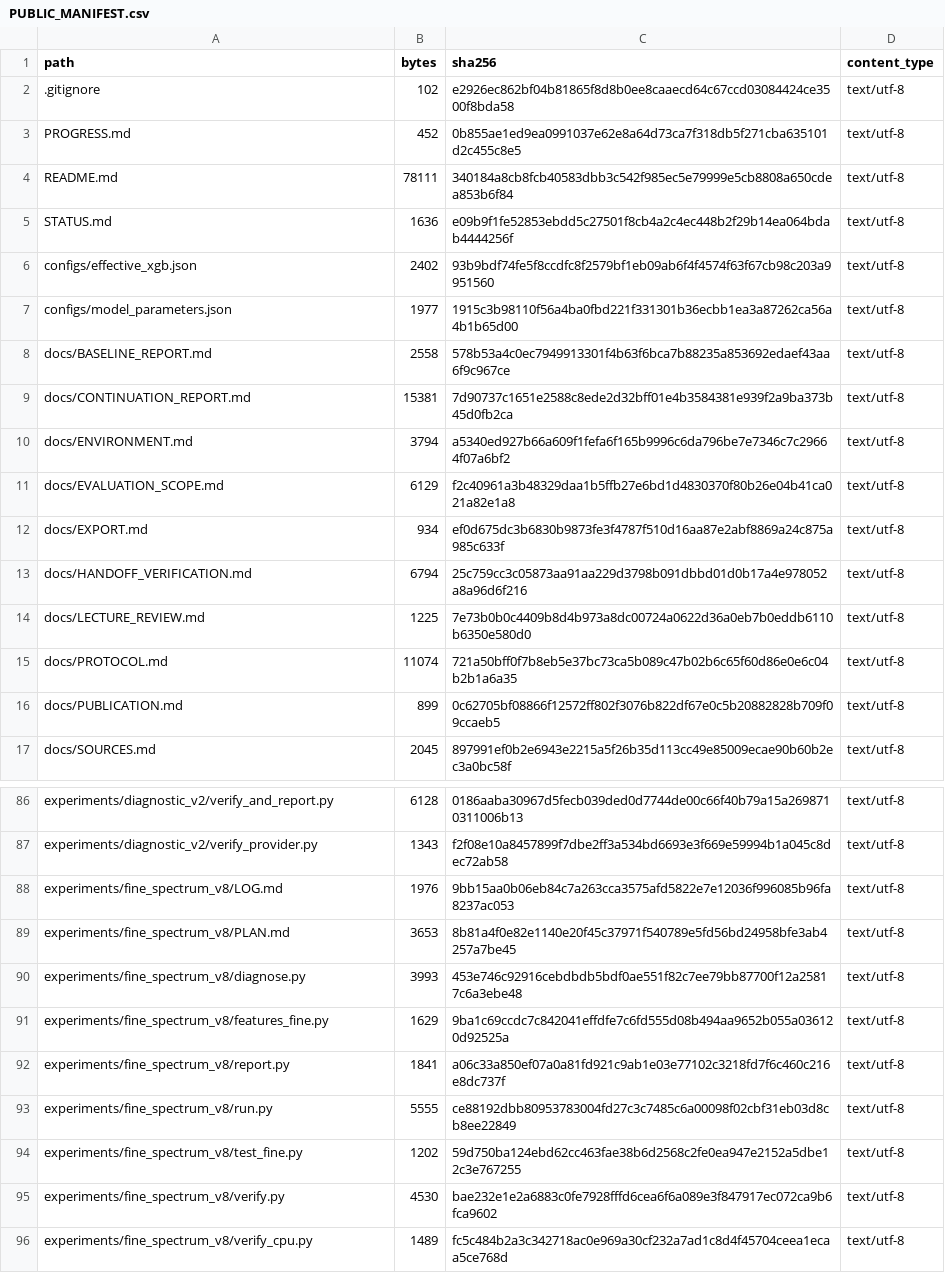
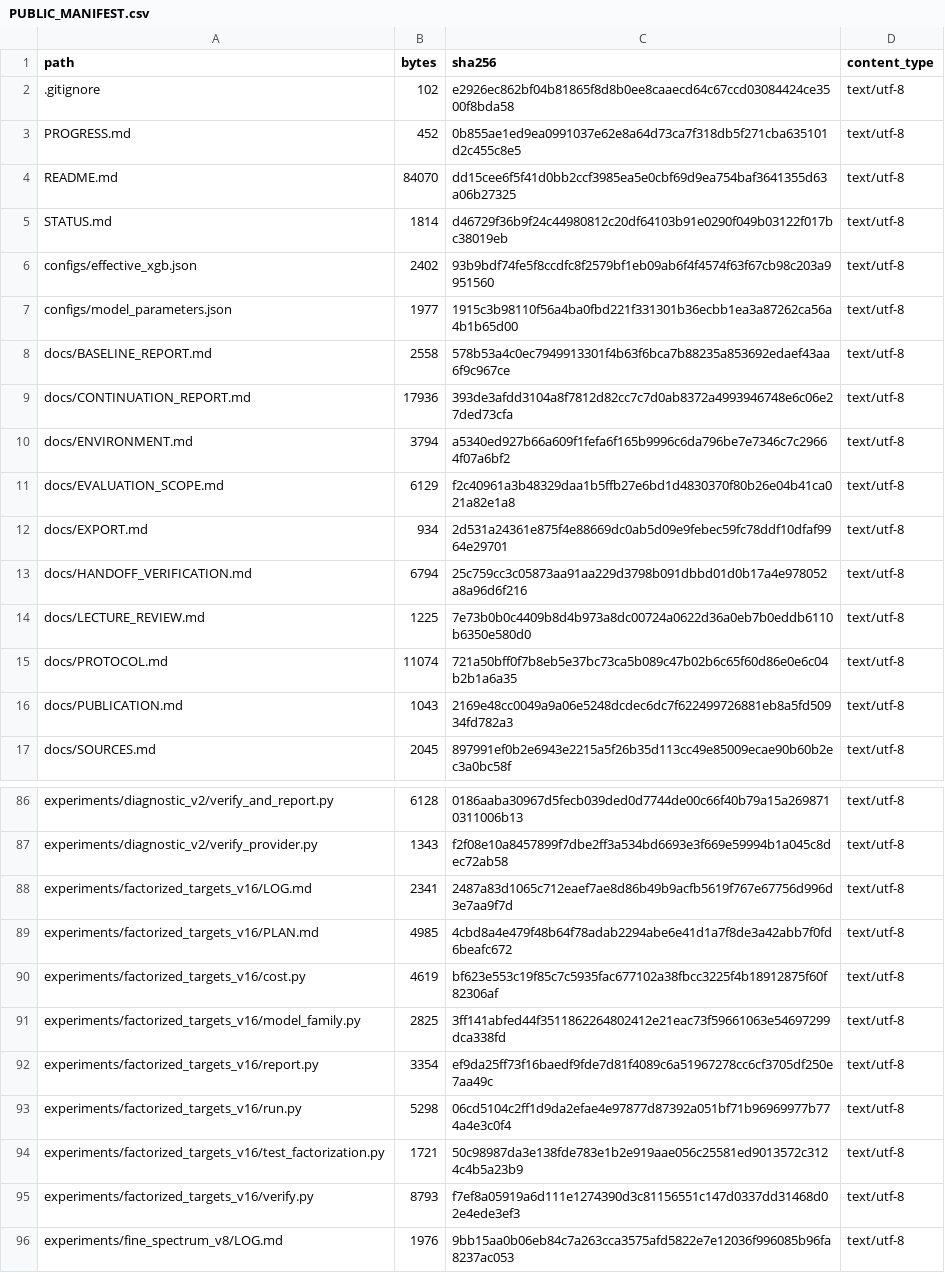
Before and after one commit to KyunghoCha/semg-coursework-clean-reproduction, a CSV file: PUBLIC_MANIFEST.csv, drawn as a sheet; only a part is shown, gaps mark what is left out; the shorter side is filled out with more unchanged rows; the diff covers the shown part only.

Commit message:
Report fixed gesture-angle factorization with verified costs and limitations

```diff
--- a/PUBLIC_MANIFEST.csv
+++ b/PUBLIC_MANIFEST.csv
@@ -3,4 +3,4 @@ path,bytes,sha256,content_type
 PROGRESS.md,452,0b855ae1ed9ea0991037e62e8a64d73ca7f318db5f271cba635101d2c455c8e5,text/utf-8
-README.md,78111,340184a8cb8fcb40583dbb3c542f985ec5e79999e5cb8808a650cdea853b6f84,text/utf-8
-STATUS.md,1636,e09b9f1fe52853ebdd5c27501f8cb4a2c4ec448b2f29b14ea064bdab4444256f,text/utf-8
+README.md,84070,dd15cee6f5f41d0bb2ccf3985ea5e0cbf69d9ea754baf3641355d63a06b27325,text/utf-8
+STATUS.md,1814,d46729f36b9f24c44980812c20df64103b91e0290f049b03122f017bc38019eb,text/utf-8
 configs/effective_xgb.json,2402,93b9bdf74fe5f8ccdfc8f2579bf1eb09ab6f4f4574f63f67cb98c203a9951560,text/utf-8
@@ -8,6 +8,6 @@ configs/model_parameters.json,1977,1915c3b98110f56a4ba0fbd221f331301b36ecbb1ea3a
 docs/BASELINE_REPORT.md,2558,578b53a4c0ec7949913301f4b63f6bca7b88235a853692edaef43aa6f9c967ce,text/utf-8
-docs/CONTINUATION_REPORT.md,15381,7d90737c1651e2588c8ede2d32bff01e4b3584381e939f2a9ba373b45d0fb2ca,text/utf-8
+docs/CONTINUATION_REPORT.md,17936,393de3afdd3104a8f7812d82cc7c7d0ab8372a4993946748e6c06e27ded73cfa,text/utf-8
 docs/ENVIRONMENT.md,3794,a5340ed927b66a609f1fefa6f165b9996c6da796be7e7346c7c29664f07a6bf2,text/utf-8
 docs/EVALUATION_SCOPE.md,6129,f2c40961a3b48329daa1b5ffb27e6bd1d4830370f80b26e04b41ca021a82e1a8,text/utf-8
-docs/EXPORT.md,934,ef0d675dc3b6830b9873fe3f4787f510d16aa87e2abf8869a24c875a985c633f,text/utf-8
+docs/EXPORT.md,934,2d531a24361e875f4e88669dc0ab5d09e9febec59fc78ddf10dfaf9964e29701,text/utf-8
 docs/HANDOFF_VERIFICATION.md,6794,25c759cc3c05873aa91aa229d3798b091dbbd01d0b17a4e978052a8a96d6f216,text/utf-8
@@ -15,3 +15,3 @@ docs/LECTURE_REVIEW.md,1225,7e73b0b0c4409b8d4b973a8dc00724a0622d36a0eb7b0eddb611
 docs/PROTOCOL.md,11074,721a50bff0f7b8eb5e37bc73ca5b089c47b02b6c65f60d86e0e6c04b2b1a6a35,text/utf-8
-docs/PUBLICATION.md,899,0c62705bf08866f12572ff802f3076b822df67e0c5b20882828b709f09ccaeb5,text/utf-8
+docs/PUBLICATION.md,1043,2169e48cc0049a9a06e5248dcdec6dc7f622499726881eb8a5fd50934fd782a3,text/utf-8
 docs/SOURCES.md,2045,897991ef0b2e6943e2215a5f26b35d113cc49e85009ecae90b60b2ec3a0bc58f,text/utf-8
@@ -87,2 +87,10 @@ experiments/diagnostic_v2/verify_and_report.py,6128,0186aaba30967d5fecb039ded0d7
 experiments/diagnostic_v2/verify_provider.py,1343,f2f08e10a8457899f7dbe2ff3a534bd6693e3f669e59994b1a045c8dec72ab58,text/utf-8
+experiments/factorized_targets_v16/LOG.md,2341,2487a83d1065c712eaef7ae8d86b49b9acfb5619f767e67756d996d3e7aa9f7d,text/utf-8
+experiments/factorized_targets_v16/PLAN.md,4985,4cbd8a4e479f48b64f78adab2294abe6e41d1a7f8de3a42abb7f0fd6beafc672,text/utf-8
+experiments/factorized_targets_v16/cost.py,4619,bf623e553c19f85c7c5935fac677102a38fbcc3225f4b18912875f60f82306af,text/utf-8
+experiments/factorized_targets_v16/model_family.py,2825,3ff141abfed44f3511862264802412e21eac73f59661063e54697299dca338fd,text/utf-8
+experiments/factorized_targets_v16/report.py,3354,ef9da25ff73f16baedf9fde7d81f4089c6a51967278cc6cf3705df250e7aa49c,text/utf-8
+experiments/factorized_targets_v16/run.py,5298,06cd5104c2ff1d9da2efae4e97877d87392a051bf71b96969977b774a4e3c0f4,text/utf-8
+experiments/factorized_targets_v16/test_factorization.py,1721,50c98987da3e138fde783e1b2e919aae056c25581ed9013572c3124c4b5a23b9,text/utf-8
+experiments/factorized_targets_v16/verify.py,8793,f7ef8a05919a6d111e1274390d3c81156551c147d0337dd31468d02e4ede3ef3,text/utf-8
 experiments/fine_spectrum_v8/LOG.md,1976,9bb15aa0b06eb84c7a263cca3575afd5822e7e12036f996085b96fa8237ac053,text/utf-8
```
Also changed, not shown: 18 added rows and 4 edited cells elsewhere in this file, 33 other files.
